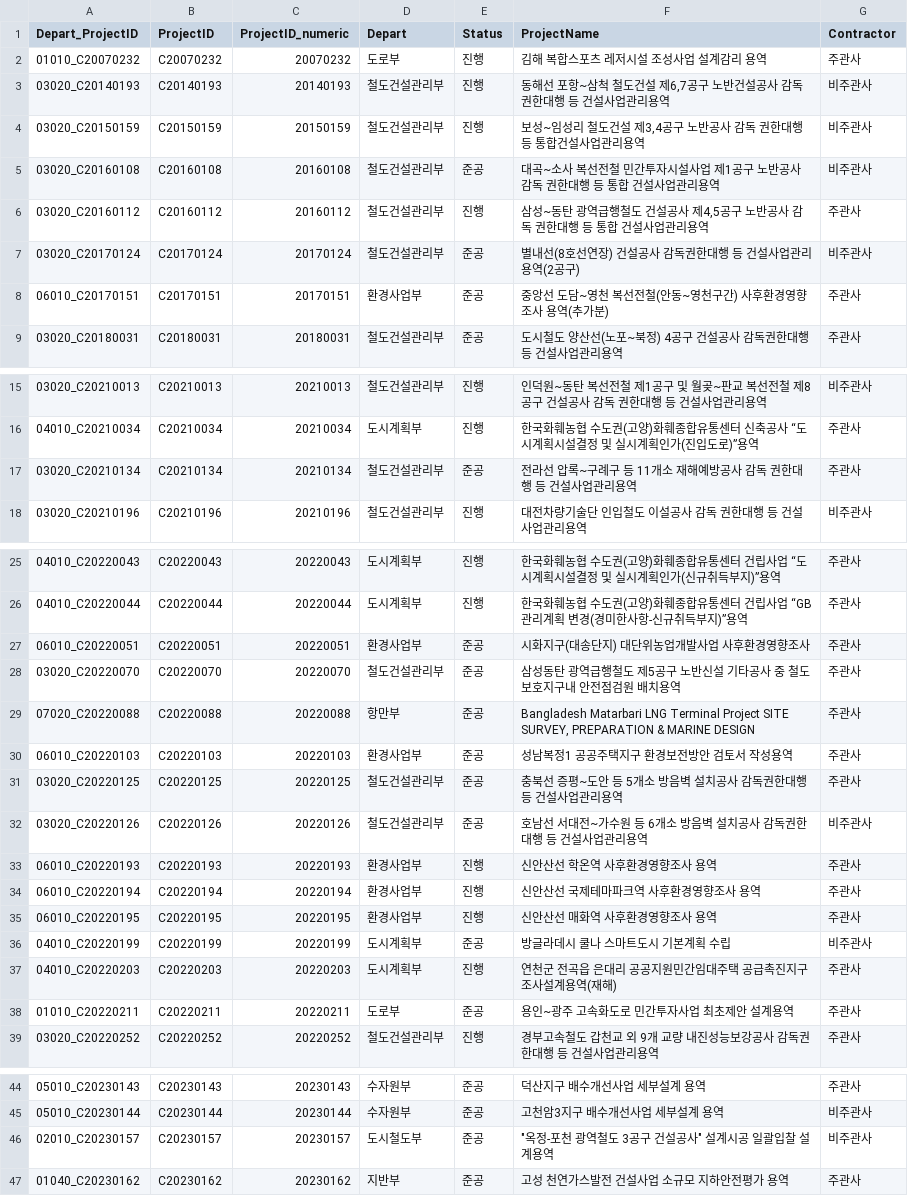
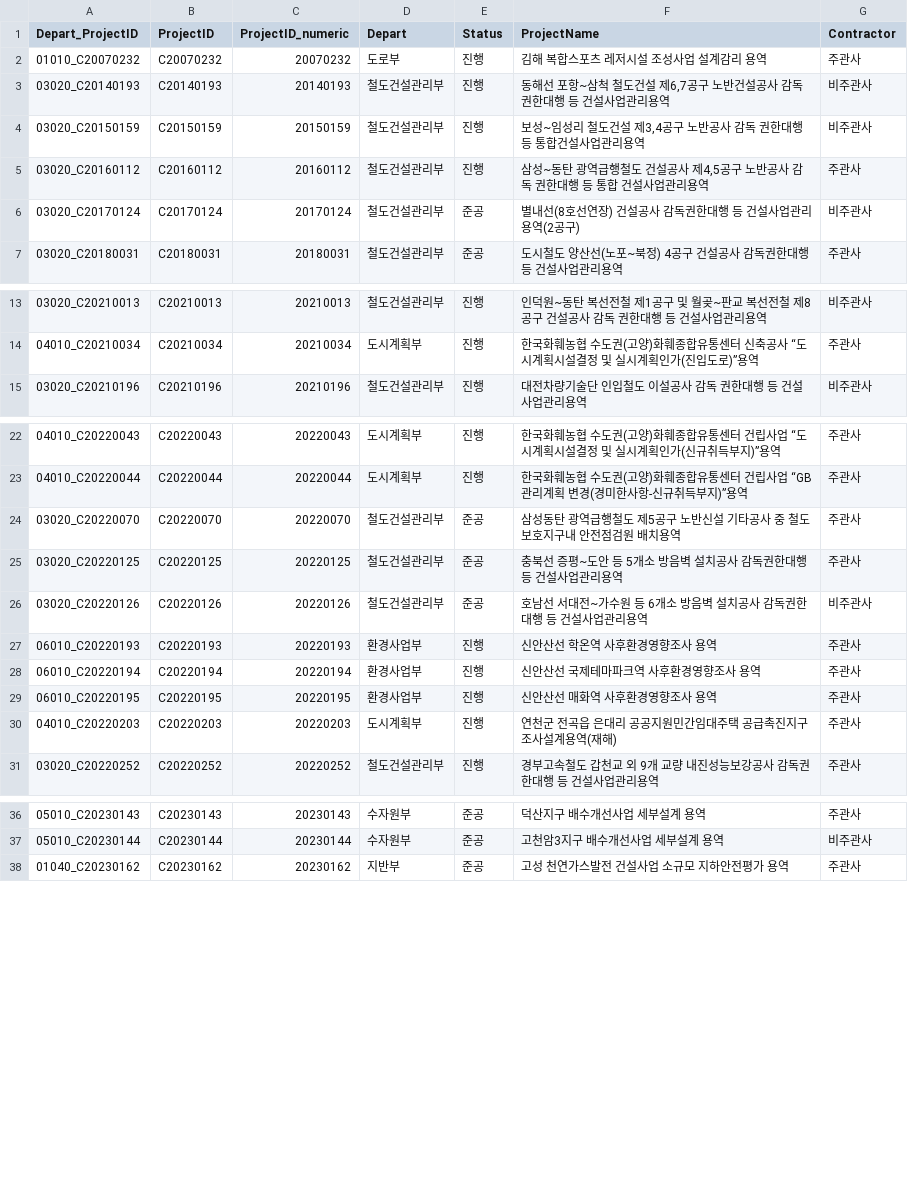
Before and after one commit to photo2story/my-folder-app, a CSV file: static/data/audit_results.csv, drawn as a sheet; only a part is shown, gaps mark what is left out; the diff names each change by its address in the sheet, - before the commit and + after, or states it on an @@ line.

Commit message:
flask bot.pt results OK!!!!!!!!!!!!!!!!!!

```diff
--- a/static/data/audit_results.csv
+++ b/static/data/audit_results.csv
-row 5: 03020_C20160108 | C20160108 | 20160108 | 철도건설관리부 | 준공 | 대곡~소사 복선전철 민간투자시설사업 제1공구 노반공사 감독 권한대행 등 통합 건설사업관리용역 | 비주관사
-row 8: 06010_C20170151 | C20170151 | 20170151 | 환경사업부 | 준공 | 중앙선 도담~영천 복선전철(안동~영천구간) 사후환경영향조사 용역(추가분) | 주관사
-row 17: 03020_C20210134 | C20210134 | 20210134 | 철도건설관리부 | 준공 | 전라선 압록~구례구 등 11개소 재해예방공사 감독 권한대행 등 건설사업관리용역 | 주관사
-row 27: 06010_C20220051 | C20220051 | 20220051 | 환경사업부 | 준공 | 시화지구(대송단지) 대단위농업개발사업 사후환경영향조사 | 주관사
-row 29: 07020_C20220088 | C20220088 | 20220088 | 항만부 | 준공 | Bangladesh Matarbari LNG Terminal Project SITE SURVEY, PREPARATION & MARINE DESIGN | 주관사
-row 30: 06010_C20220103 | C20220103 | 20220103 | 환경사업부 | 준공 | 성남복정1 공공주택지구 환경보전방안 검토서 작성용역 | 주관사
-row 36: 04010_C20220199 | C20220199 | 20220199 | 도시계획부 | 준공 | 방글라데시 쿨나 스마트도시 기본계획 수립 | 비주관사
-row 38: 01010_C20220211 | C20220211 | 20220211 | 도로부 | 준공 | 용인~광주 고속화도로 민간투자사업 최초제안 설계용역 | 주관사
-row 46: 02010_C20230157 | C20230157 | 20230157 | 도시철도부 | 준공 | "옥정-포천 광역철도 3공구 건설공사" 설계시공 일괄입찰 설계용역 | 비주관사
```
Also changed, not shown: 7 other files.
